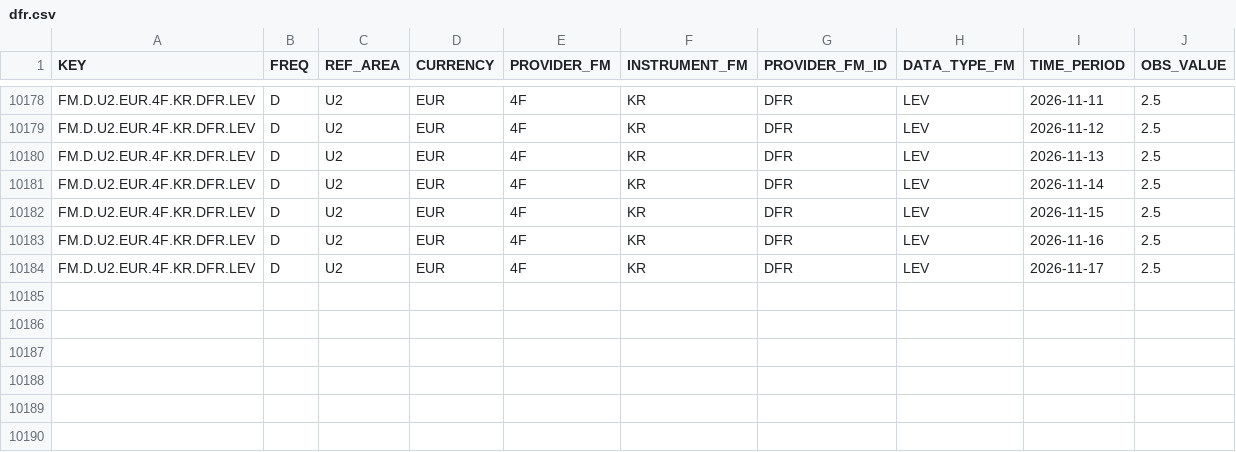
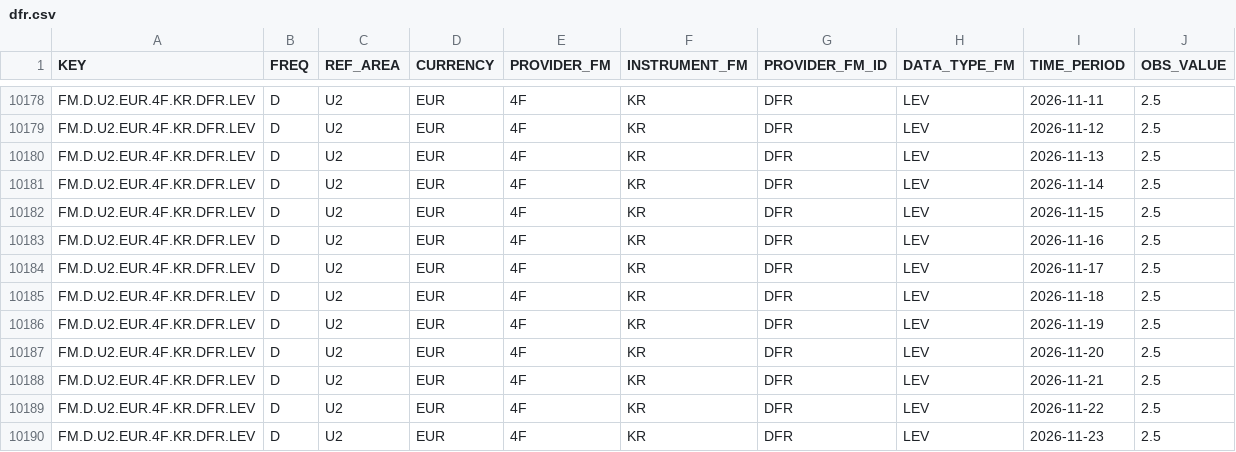
Before and after one commit to kenta-takaoka-ops/boj-public-stats, a CSV file: data/ecb/dfr.csv, drawn as a sheet; only a part is shown, gaps mark what is left out.

```diff
--- a/data/ecb/dfr.csv
+++ b/data/ecb/dfr.csv
@@ -10184 +10184,7 @@ FM.D.U2.EUR.4F.KR.DFR.LEV,D,U2,EUR,4F,KR,DFR,LEV,2026-11-16,2.5
 FM.D.U2.EUR.4F.KR.DFR.LEV,D,U2,EUR,4F,KR,DFR,LEV,2026-11-17,2.5
+FM.D.U2.EUR.4F.KR.DFR.LEV,D,U2,EUR,4F,KR,DFR,LEV,2026-11-18,2.5
+FM.D.U2.EUR.4F.KR.DFR.LEV,D,U2,EUR,4F,KR,DFR,LEV,2026-11-19,2.5
+FM.D.U2.EUR.4F.KR.DFR.LEV,D,U2,EUR,4F,KR,DFR,LEV,2026-11-20,2.5
+FM.D.U2.EUR.4F.KR.DFR.LEV,D,U2,EUR,4F,KR,DFR,LEV,2026-11-21,2.5
+FM.D.U2.EUR.4F.KR.DFR.LEV,D,U2,EUR,4F,KR,DFR,LEV,2026-11-22,2.5
+FM.D.U2.EUR.4F.KR.DFR.LEV,D,U2,EUR,4F,KR,DFR,LEV,2026-11-23,2.5
```
Also changed, not shown: data/fed/h41_table5.csv, data/fed/h8_acb_sa_monthly.csv, 13 other files.
